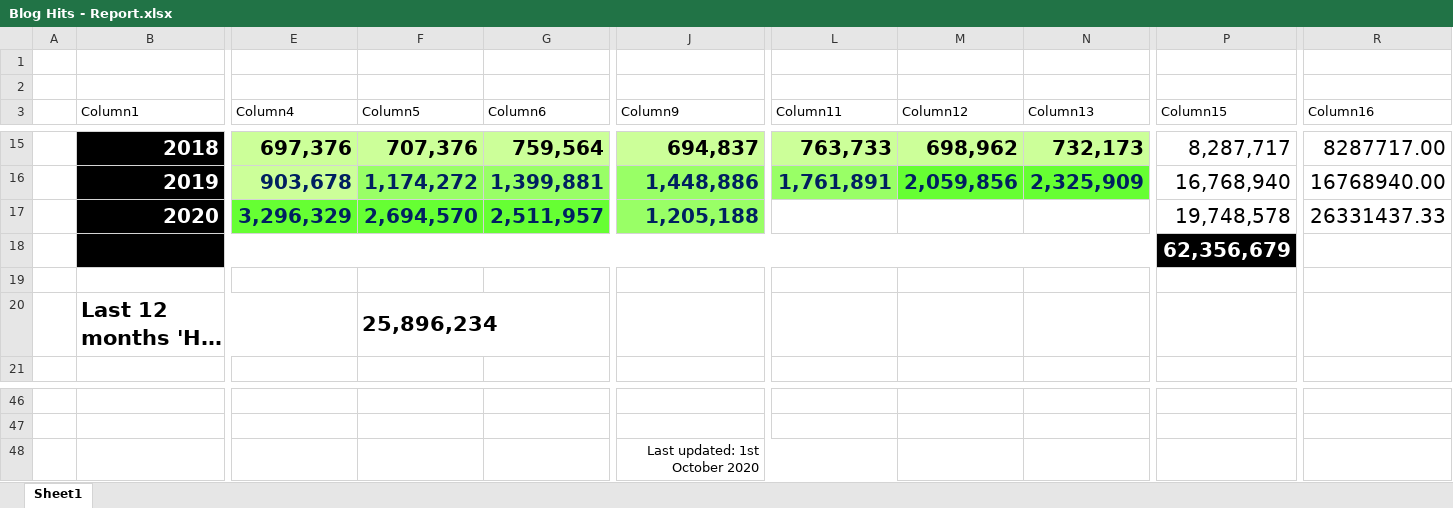
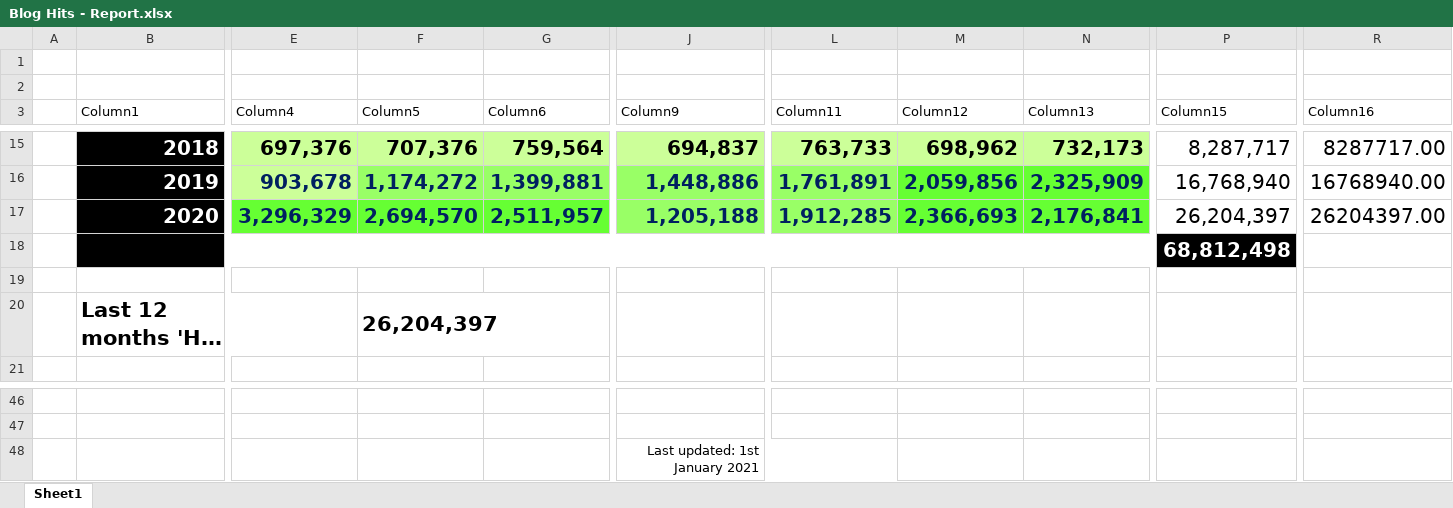
Before and after one commit to kunal-chowdhury/kunal-chowdhury.com, an Excel workbook: blog-stats/Blog Hits - Report.xlsx, sheet Sheet1, drawn as a sheet; only a part is shown, gaps mark what is left out; long unchanged cells end in …; values as stored, in another font and other column widths than the file's, no borders; charts and pictures and table styles not drawn; the diff names each change by its address in the sheet, - before the commit and + after, or states it on an @@ line.

Commit message:
Blog Statistics (December 2020)

```diff
--- a/blog-stats/Blog Hits - Report.xlsx (sheet Sheet1)
+++ b/blog-stats/Blog Hits - Report.xlsx (sheet Sheet1)
-L17 (Column11): (empty)
+L17 (Column11): 1,912,285
-L17 fill: none
+L17 fill: #99FF66
-M17 (Column12): (empty)
+M17 (Column12): 2,366,693
-M17:N17 fill: none
+M17:N17 fill: #66FF33
-N17 (Column13): (empty)
+N17 (Column13): 2,176,841
-P17 (Column15): 19,748,578
+P17 (Column15): 26,204,397
-R17 (Column16): 26331437.33
+R17 (Column16): 26204397.00
-P18 (Column15): 62,356,679
+P18 (Column15): 68,812,498
-F20 (Column5): 25,896,234
+F20 (Column5): 26,204,397
-J48 (Column9): Last updated: 1st October 2020
+J48 (Column9): Last updated: 1st January 2021
```
Also changed, not shown: charts or pictures, 2 other files.
